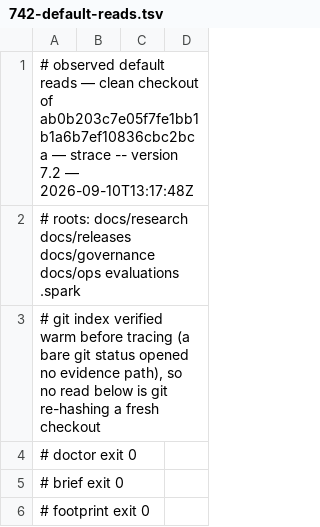
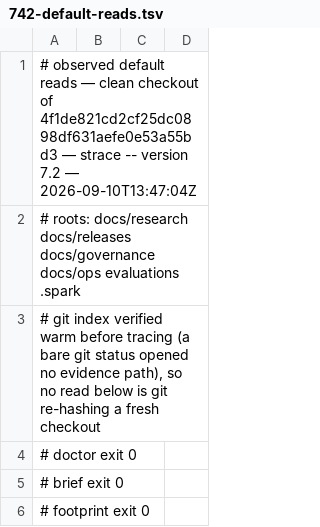
Before and after one commit to jwogrady/spark, a TSV file: docs/research/v0.23-cleanup/742-default-reads.tsv, drawn as a sheet; only a part is shown.

Commit message:
docs: re-observe the default reads at the producer-identity head
Reading who produced a check changes what the compiler asks GitHub,
not which files the verbs open, so the rows are byte-identical and
only the provenance header moves.

Spark-Governed-By: v0.22.0

```diff
--- a/docs/research/v0.23-cleanup/742-default-reads.tsv
+++ b/docs/research/v0.23-cleanup/742-default-reads.tsv
@@ -1,2 +1,2 @@
-# observed default reads — clean checkout of ab0b203c7e05f7fe1bb1b1a6b7ef10836cbc2bca — strace -- version 7.2 — 2026-09-10T13:17:48Z
+# observed default reads — clean checkout of 4f1de821cd2cf25dc0898df631aefe0e53a55bd3 — strace -- version 7.2 — 2026-09-10T13:47:04Z
 # roots: docs/research docs/releases docs/governance docs/ops evaluations .spark
```
